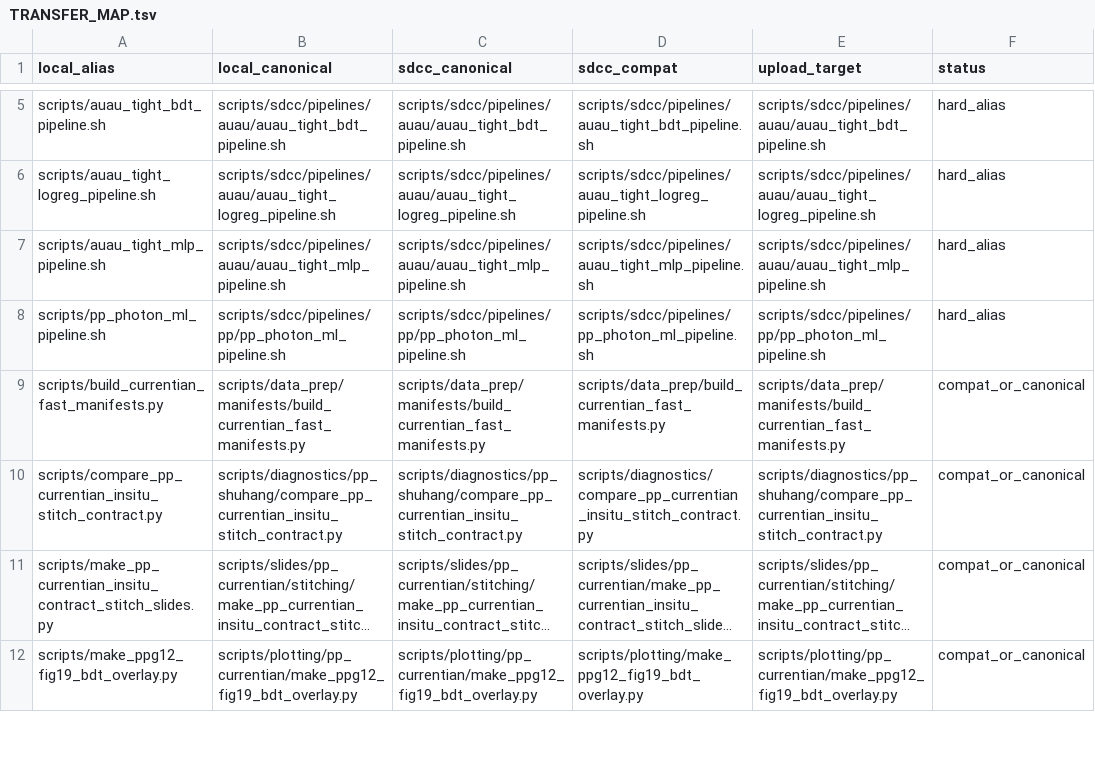
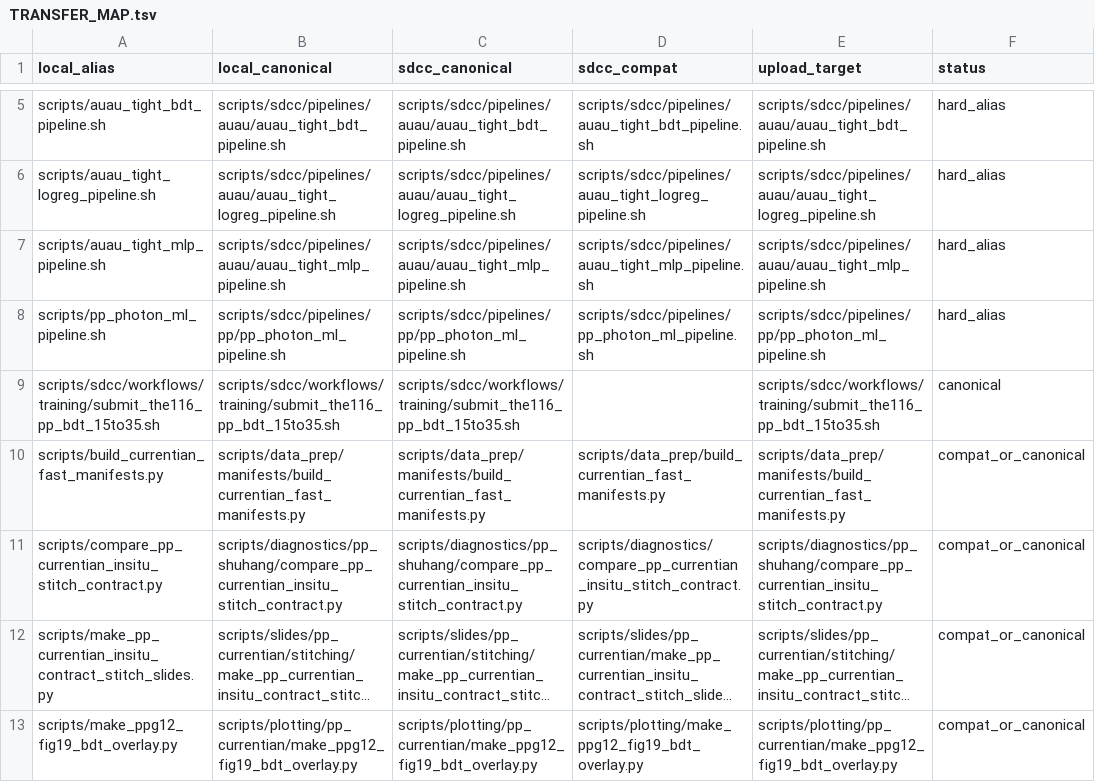
Before and after one commit to JustinBen0131/isolatedPhotonsAndRecoilJets, a TSV file: scripts/sdcc/TRANSFER_MAP.tsv, drawn as a sheet; only a part is shown, gaps mark what is left out; long unchanged cells end in ….

Commit message:
THE-116 add pinned one-model Condor submitter

```diff
--- a/scripts/sdcc/TRANSFER_MAP.tsv
+++ b/scripts/sdcc/TRANSFER_MAP.tsv
@@ -8,2 +8,3 @@ scripts/auau_tight_mlp_pipeline.sh	scripts/sdcc/pipelines/auau/auau_tight_mlp_pi
 scripts/pp_photon_ml_pipeline.sh	scripts/sdcc/pipelines/pp/pp_photon_ml_pipeline.sh	scripts/sdcc/pipelines/pp/pp_photon_ml_pipeline.sh	scripts/sdcc/pipelines/pp_photon_ml_pipeline.sh	scripts/sdcc/pipelines/pp/pp_photon_ml_pipeline.sh	hard_alias
+scripts/sdcc/workflows/training/submit_the116_pp_bdt_15to35.sh	scripts/sdcc/workflows/training/submit_the116_pp_bdt_15to35.sh	scripts/sdcc/workflows/training/submit_the116_pp_bdt_15to35.sh		scripts/sdcc/workflows/training/submit_the116_pp_bdt_15to35.sh	canonical
 scripts/build_currentian_fast_manifests.py	scripts/data_prep/manifests/build_currentian_fast_manifests.py	scripts/data_prep/manifests/build_currentian_fast_manifests.py	scripts/data_prep/build_currentian_fast_manifests.py	scripts/data_prep/manifests/build_currentian_fast_manifests.py	compat_or_canonical
```
Also changed, not shown: 2 other files.
